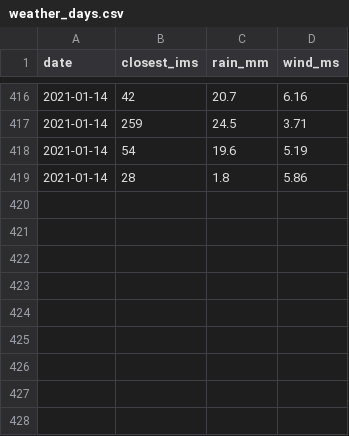
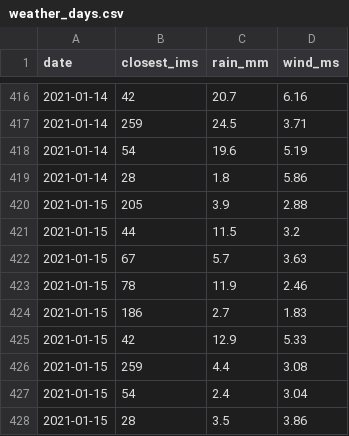
Before and after one commit to dpelleg/notebooks, a CSV file: mudguard/data/climate/weather_days.csv, drawn as a sheet; only a part is shown, gaps mark what is left out; the diff names each change by its address in the sheet, - before the commit and + after, or states it on an @@ line.

```diff
--- a/mudguard/data/climate/weather_days.csv
+++ b/mudguard/data/climate/weather_days.csv
+row 420: 2021-01-15 | 205 | 3.9 | 2.88
+row 421: 2021-01-15 | 44 | 11.5 | 3.2
+row 422: 2021-01-15 | 67 | 5.7 | 3.63
+row 423: 2021-01-15 | 78 | 11.9 | 2.46
+row 424: 2021-01-15 | 186 | 2.7 | 1.83
+row 425: 2021-01-15 | 42 | 12.9 | 5.33
+row 426: 2021-01-15 | 259 | 4.4 | 3.08
+row 427: 2021-01-15 | 54 | 2.4 | 3.04
+row 428: 2021-01-15 | 28 | 3.5 | 3.86
```
Also changed, not shown: mudguard/data/segments/params.csv, 3 other files.
